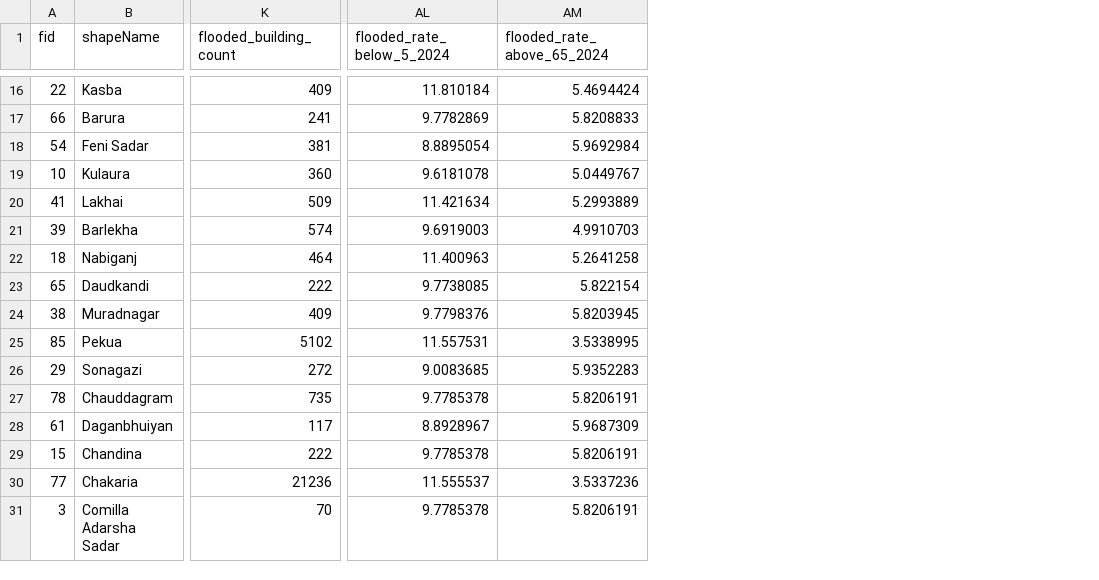
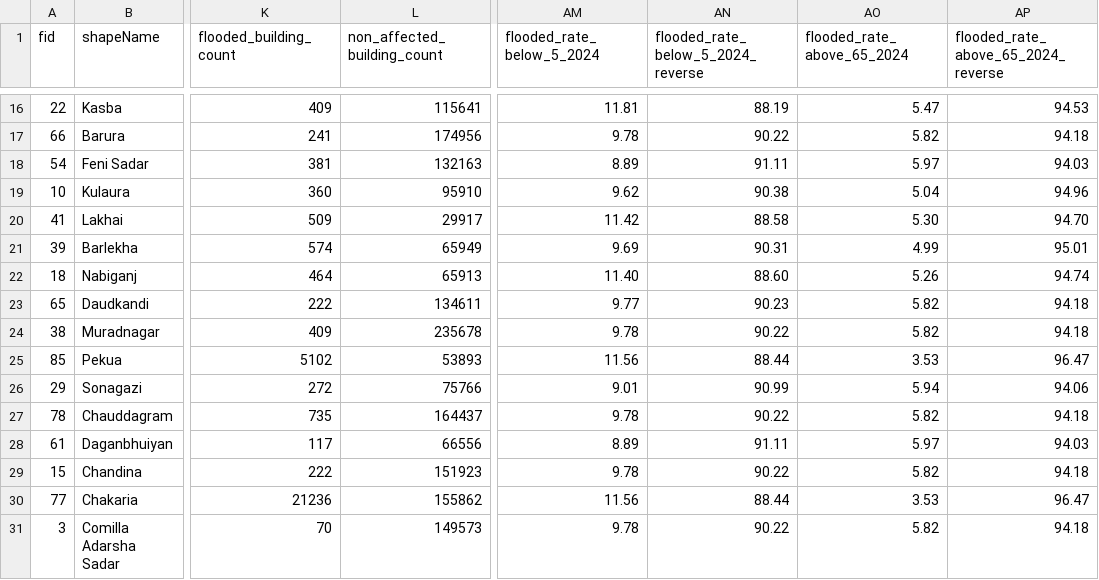
Before and after one commit to UNDP-Data/dv-bangladesh, a CSV file: public/data/data.csv, drawn as a sheet; only a part is shown, gaps mark what is left out; addresses are those after the commit; the diff covers the shown part only; the diff names each change by its address in the sheet, - before the commit and + after, or states it on an @@ line.

```diff
--- a/public/data/data.csv
+++ b/public/data/data.csv
+column L (non_affected_building_count), rows 16-31: 115641 | 174956 | 132163 | 95910 | 29917 | 65949 | 65913 | 134611 | 235678 | 53893 | 75766 | 164437 | 66556 | 151923 | 155862 | 149573
+column AN, row 1: flooded_rate_below_5_2024_reverse; rows 16-31: 88.19 | 90.22 | 91.11 | 90.38 | 88.58 | 90.31 | 88.60 | 90.23 | 90.22 | 88.44 | 90.99 | 90.22 | 91.11 | 90.22 | 88.44 | 90.22
+column AP, row 1: flooded_rate_above_65_2024_reverse; rows 16-31: 94.53 | 94.18 | 94.03 | 94.96 | 94.70 | 95.01 | 94.74 | 94.18 | 94.18 | 96.47 | 94.06 | 94.18 | 94.03 | 94.18 | 96.47 | 94.18
-AM16 (flooded_rate_below_5_2024): 11.810184
+AM16 (flooded_rate_below_5_2024): 11.81
-AO16 (flooded_rate_above_65_2024): 5.4694424
+AO16 (flooded_rate_above_65_2024): 5.47
-AM17 (flooded_rate_below_5_2024): 9.7782869
+AM17 (flooded_rate_below_5_2024): 9.78
-AO17 (flooded_rate_above_65_2024): 5.8208833
+AO17 (flooded_rate_above_65_2024): 5.82
-AM18 (flooded_rate_below_5_2024): 8.8895054
+AM18 (flooded_rate_below_5_2024): 8.89
-AO18 (flooded_rate_above_65_2024): 5.9692984
+AO18 (flooded_rate_above_65_2024): 5.97
-AM19 (flooded_rate_below_5_2024): 9.6181078
+AM19 (flooded_rate_below_5_2024): 9.62
-AO19 (flooded_rate_above_65_2024): 5.0449767
+AO19 (flooded_rate_above_65_2024): 5.04
-AM20 (flooded_rate_below_5_2024): 11.421634
+AM20 (flooded_rate_below_5_2024): 11.42
-AO20 (flooded_rate_above_65_2024): 5.2993889
+AO20 (flooded_rate_above_65_2024): 5.30
-AM21 (flooded_rate_below_5_2024): 9.6919003
+AM21 (flooded_rate_below_5_2024): 9.69
-AO21 (flooded_rate_above_65_2024): 4.9910703
+AO21 (flooded_rate_above_65_2024): 4.99
-AM22 (flooded_rate_below_5_2024): 11.400963
+AM22 (flooded_rate_below_5_2024): 11.40
-AO22 (flooded_rate_above_65_2024): 5.2641258
+AO22 (flooded_rate_above_65_2024): 5.26
-AM23 (flooded_rate_below_5_2024): 9.7738085
+AM23 (flooded_rate_below_5_2024): 9.77
-AO23 (flooded_rate_above_65_2024): 5.822154
+AO23 (flooded_rate_above_65_2024): 5.82
-AM24 (flooded_rate_below_5_2024): 9.7798376
+AM24 (flooded_rate_below_5_2024): 9.78
-AO24 (flooded_rate_above_65_2024): 5.8203945
+AO24 (flooded_rate_above_65_2024): 5.82
-AM25 (flooded_rate_below_5_2024): 11.557531
+AM25 (flooded_rate_below_5_2024): 11.56
-AO25 (flooded_rate_above_65_2024): 3.5338995
+AO25 (flooded_rate_above_65_2024): 3.53
-AM26 (flooded_rate_below_5_2024): 9.0083685
+AM26 (flooded_rate_below_5_2024): 9.01
-AO26 (flooded_rate_above_65_2024): 5.9352283
+AO26 (flooded_rate_above_65_2024): 5.94
-AM27 (flooded_rate_below_5_2024): 9.7785378
+AM27 (flooded_rate_below_5_2024): 9.78
-AO27 (flooded_rate_above_65_2024): 5.8206191
+AO27 (flooded_rate_above_65_2024): 5.82
-AM28 (flooded_rate_below_5_2024): 8.8928967
+AM28 (flooded_rate_below_5_2024): 8.89
-AO28 (flooded_rate_above_65_2024): 5.9687309
+AO28 (flooded_rate_above_65_2024): 5.97
-AM29 (flooded_rate_below_5_2024): 9.7785378
+AM29 (flooded_rate_below_5_2024): 9.78
-AO29 (flooded_rate_above_65_2024): 5.8206191
+AO29 (flooded_rate_above_65_2024): 5.82
-AM30 (flooded_rate_below_5_2024): 11.555537
+AM30 (flooded_rate_below_5_2024): 11.56
-AO30 (flooded_rate_above_65_2024): 3.5337236
+AO30 (flooded_rate_above_65_2024): 3.53
-AM31 (flooded_rate_below_5_2024): 9.7785378
+AM31 (flooded_rate_below_5_2024): 9.78
-AO31 (flooded_rate_above_65_2024): 5.8206191
+AO31 (flooded_rate_above_65_2024): 5.82
```
Also changed, not shown: 140 edited cells elsewhere in this file, 8 other files.
